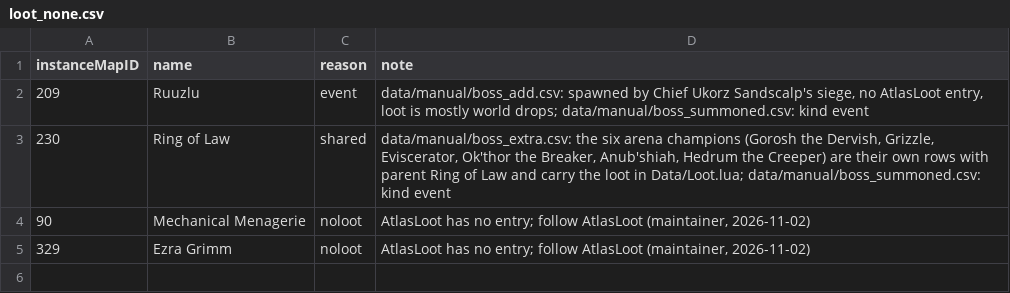
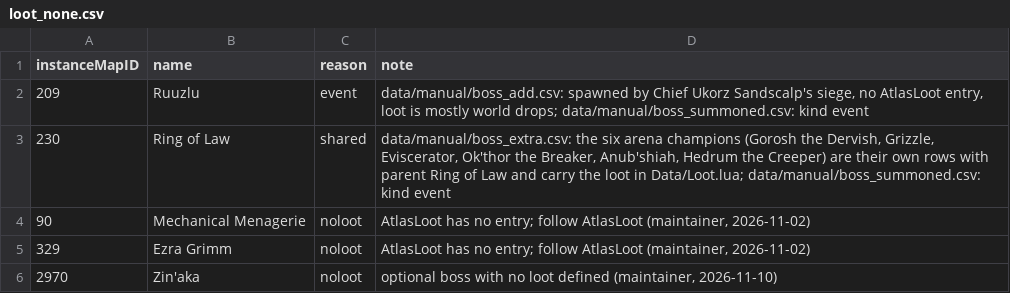
Before and after one commit to perweum/dungeon-crawler-forever, a CSV file: data/manual/loot_none.csv, drawn as a sheet; the diff names each change by its address in the sheet, - before the commit and + after, or states it on an @@ line.

```diff
--- a/data/manual/loot_none.csv
+++ b/data/manual/loot_none.csv
+row 6: 2970 | Zin'aka | noloot | optional boss with no loot defined (maintainer, 2026-11-10)
```
Also changed, not shown: data/manual/boss_add.csv, data/manual/boss_rare.csv, 6 other files.
